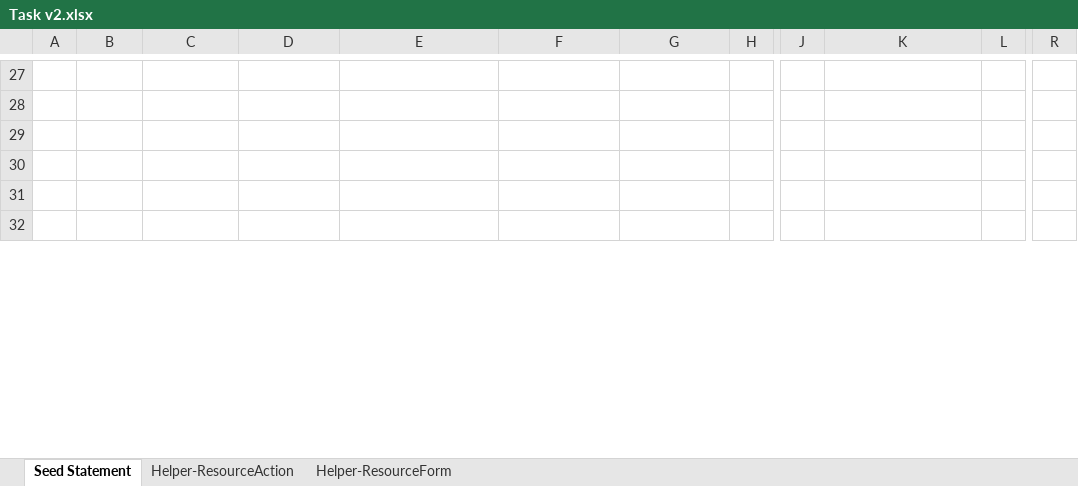
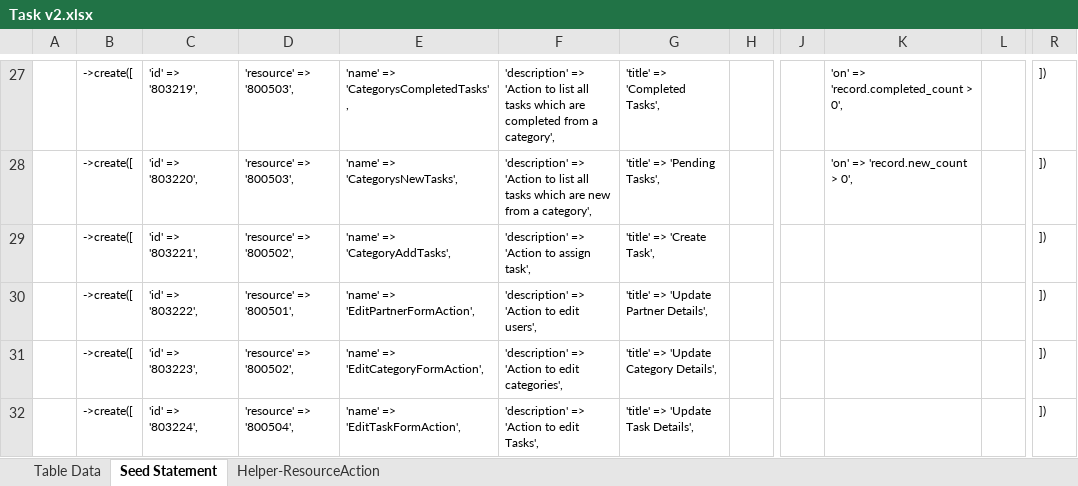
Before and after one commit to MilestoneInnovativeTechnologies/Task, an Excel workbook: Task v2.xlsx, sheet Seed Statement, drawn as a sheet; only a part is shown, gaps mark what is left out; values as stored, in another font and other column widths than the file's, no borders; the diff covers the shown part only; the diff names each change by its address in the sheet, - before the commit and + after, or states it on an @@ line.

```diff
--- a/Task v2.xlsx (sheet Seed Statement)
+++ b/Task v2.xlsx (sheet Seed Statement)
@@ sheet tab hidden: Helper-ResourceForm @@
@@ sheet tab unhidden: Table Data @@
-B27:B32: (empty)
+B27:B32: ->create([
-C27: (empty)
+C27: 'id' => '803219',
-D27:D28: (empty)
+D27:D28: 'resource' => '800503',
-E27: (empty)
+E27: 'name' => 'CategorysCompletedTasks',
-F27: (empty)
+F27: 'description' => 'Action to list all tasks which are completed from a category',
-G27: (empty)
+G27: 'title' => 'Completed Tasks',
-K27: (empty)
+K27: 'on' => 'record.completed_count > 0',
-R27:R32: (empty)
+R27:R32: ])
-C28: (empty)
+C28: 'id' => '803220',
-E28: (empty)
+E28: 'name' => 'CategorysNewTasks',
-F28: (empty)
+F28: 'description' => 'Action to list all tasks which are new from a category',
-G28: (empty)
+G28: 'title' => 'Pending Tasks',
-K28: (empty)
+K28: 'on' => 'record.new_count > 0',
-C29: (empty)
+C29: 'id' => '803221',
-D29: (empty)
+D29: 'resource' => '800502',
-E29: (empty)
+E29: 'name' => 'CategoryAddTasks',
-F29: (empty)
+F29: 'description' => 'Action to assign task',
-G29: (empty)
+G29: 'title' => 'Create Task',
-C30: (empty)
+C30: 'id' => '803222',
-D30: (empty)
+D30: 'resource' => '800501',
-E30: (empty)
+E30: 'name' => 'EditPartnerFormAction',
-F30: (empty)
+F30: 'description' => 'Action to edit users',
-G30: (empty)
+G30: 'title' => 'Update Partner Details',
-C31: (empty)
+C31: 'id' => '803223',
-D31: (empty)
+D31: 'resource' => '800502',
-E31: (empty)
+E31: 'name' => 'EditCategoryFormAction',
-F31: (empty)
+F31: 'description' => 'Action to edit categories',
-G31: (empty)
+G31: 'title' => 'Update Category Details',
-C32: (empty)
+C32: 'id' => '803224',
-D32: (empty)
+D32: 'resource' => '800504',
-E32: (empty)
+E32: 'name' => 'EditTaskFormAction',
-F32: (empty)
+F32: 'description' => 'Action to edit Tasks',
-G32: (empty)
+G32: 'title' => 'Update Task Details',
```
Also changed, not shown: 200 edited cells elsewhere in this sheet, sheet Helper-ResourceAction, hidden cells, 38 other files.
